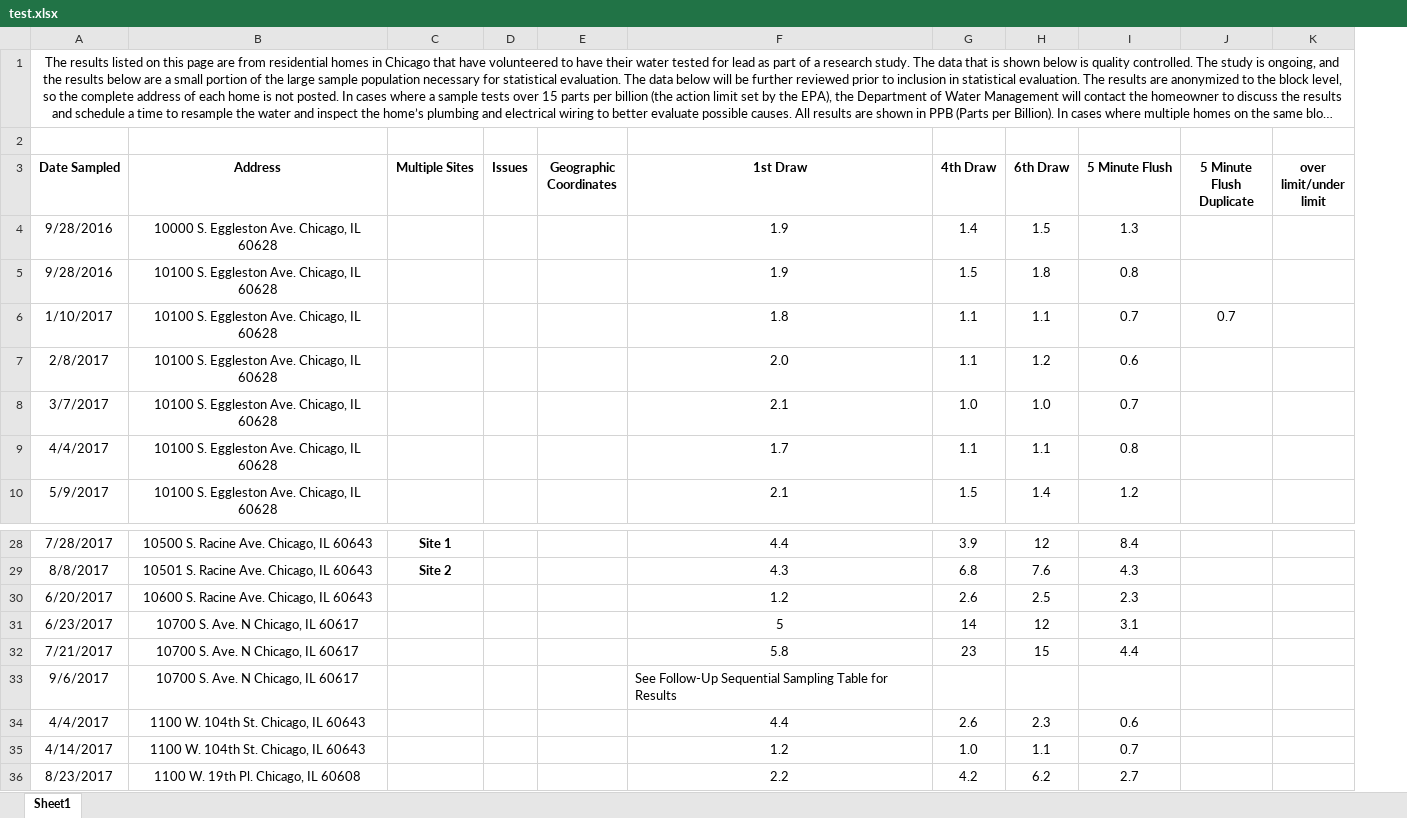
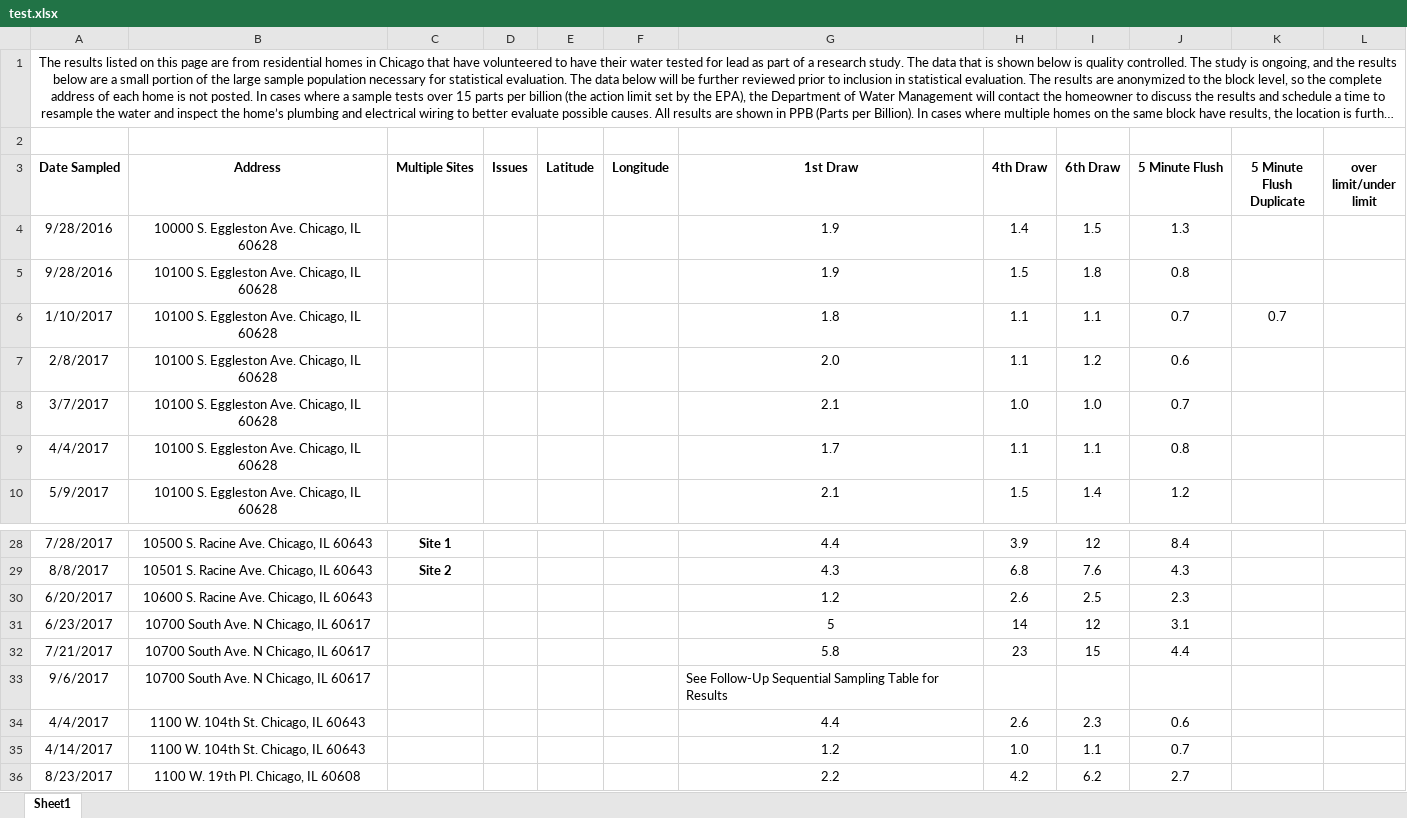
Before and after one commit to krisbukovi/chicago_tap_water, an Excel workbook: test.xlsx, sheet Sheet1, drawn as a sheet; only a part is shown, gaps mark what is left out; long unchanged cells end in …; values as stored, in another font and other column widths than the file's, no borders; conditional formats not drawn; removed rows and columns are numbered as before the commit, all else as after; the diff names each change by its address in the sheet, - before the commit and + after, or states it on an @@ line.

Commit message:
update address_to+latlong file, now only running into timeout and 429 error

```diff
--- a/test.xlsx (sheet Sheet1)
+++ b/test.xlsx (sheet Sheet1)
-column E (Geographic Coordinates), empty
+column E (Latitude), empty
+column F (Longitude), empty
-B31:B33 (Address): 10700 S. Ave. N Chicago, IL 60617
+B31:B33 (Address): 10700 South Ave. N Chicago, IL 60617
```
Also changed, not shown: wq_study_results.xlsx, 2 other files.
